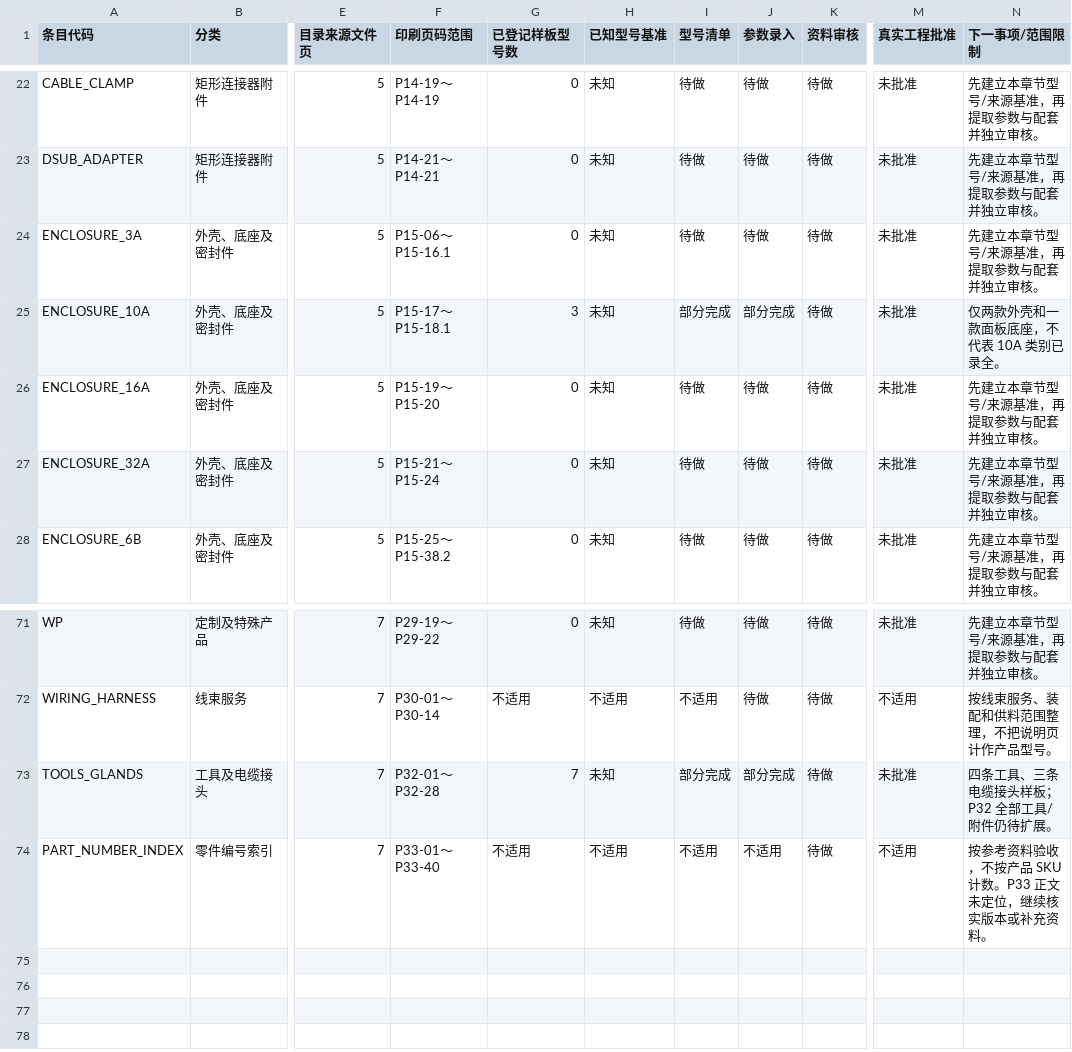
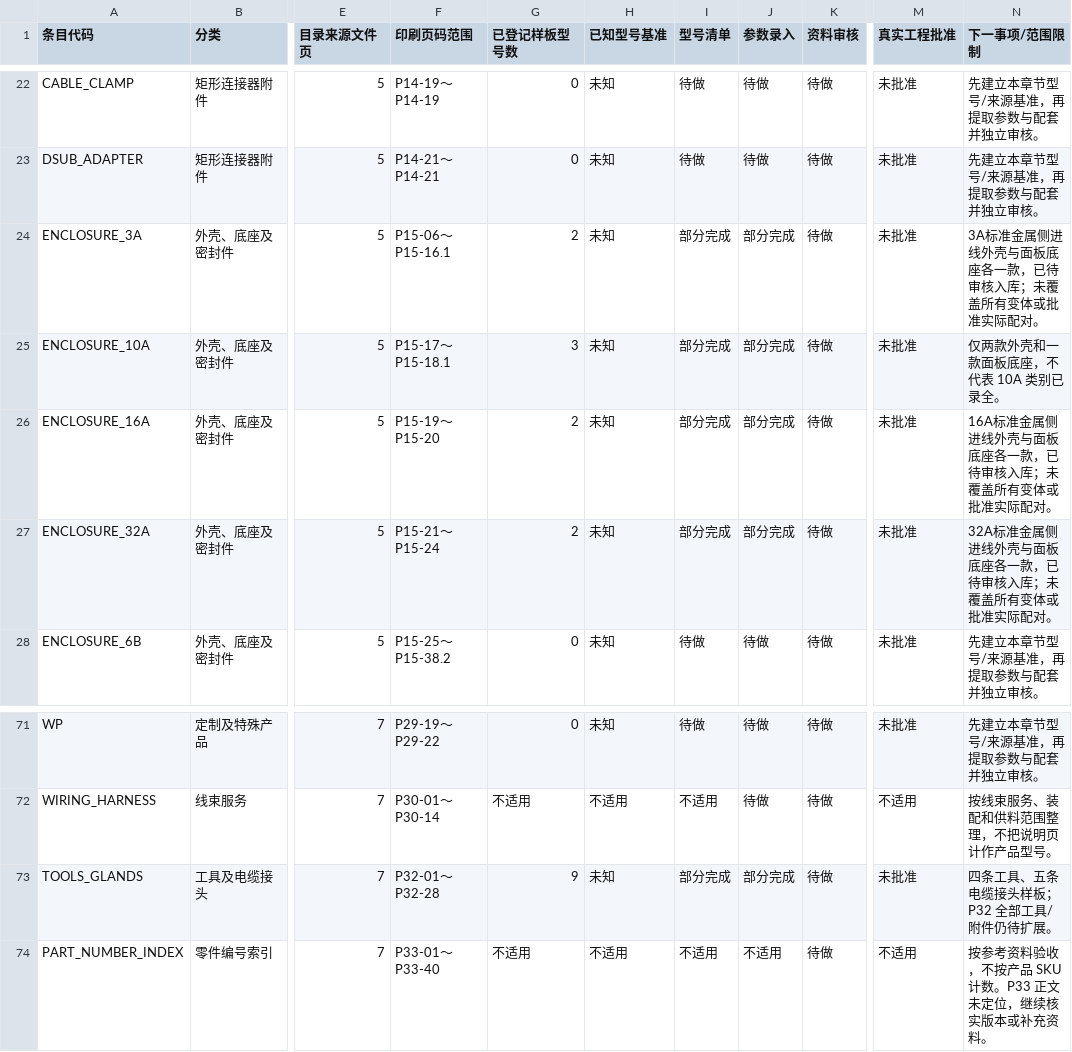
Before and after one commit to JustinZheng0518/WEi_EN_AGENT_DEMO, a CSV file: docs/series-progress.csv, drawn as a sheet; only a part is shown, gaps mark what is left out; the diff names each change by its address in the sheet, - before the commit and + after, or states it on an @@ line.

```diff
--- a/docs/series-progress.csv
+++ b/docs/series-progress.csv
-G24 (已登记样板型号数): 0
+G24 (已登记样板型号数): 2
-I24 (型号清单): 待做
+I24 (型号清单): 部分完成
-J24 (参数录入): 待做
+J24 (参数录入): 部分完成
-N24 (下一事项/范围限制): 先建立本章节型号/来源基准，再提取参数与配套并独立审核。
+N24 (下一事项/范围限制): 3A标准金属侧进线外壳与面板底座各一款，已待审核入库；未覆盖所有变体或批准实际配对。
-G26:G27 (已登记样板型号数): 0
+G26:G27 (已登记样板型号数): 2
-I26:I27 (型号清单): 待做
+I26:I27 (型号清单): 部分完成
-J26:J27 (参数录入): 待做
+J26:J27 (参数录入): 部分完成
-N26 (下一事项/范围限制): 先建立本章节型号/来源基准，再提取参数与配套并独立审核。
+N26 (下一事项/范围限制): 16A标准金属侧进线外壳与面板底座各一款，已待审核入库；未覆盖所有变体或批准实际配对。
-N27 (下一事项/范围限制): 先建立本章节型号/来源基准，再提取参数与配套并独立审核。
+N27 (下一事项/范围限制): 32A标准金属侧进线外壳与面板底座各一款，已待审核入库；未覆盖所有变体或批准实际配对。
-G73 (已登记样板型号数): 7
+G73 (已登记样板型号数): 9
-N73 (下一事项/范围限制): 四条工具、三条电缆接头样板；P32 全部工具/附件仍待扩展。
+N73 (下一事项/范围限制): 四条工具、五条电缆接头样板；P32 全部工具/附件仍待扩展。
```
Also changed, not shown: 20 other files.
